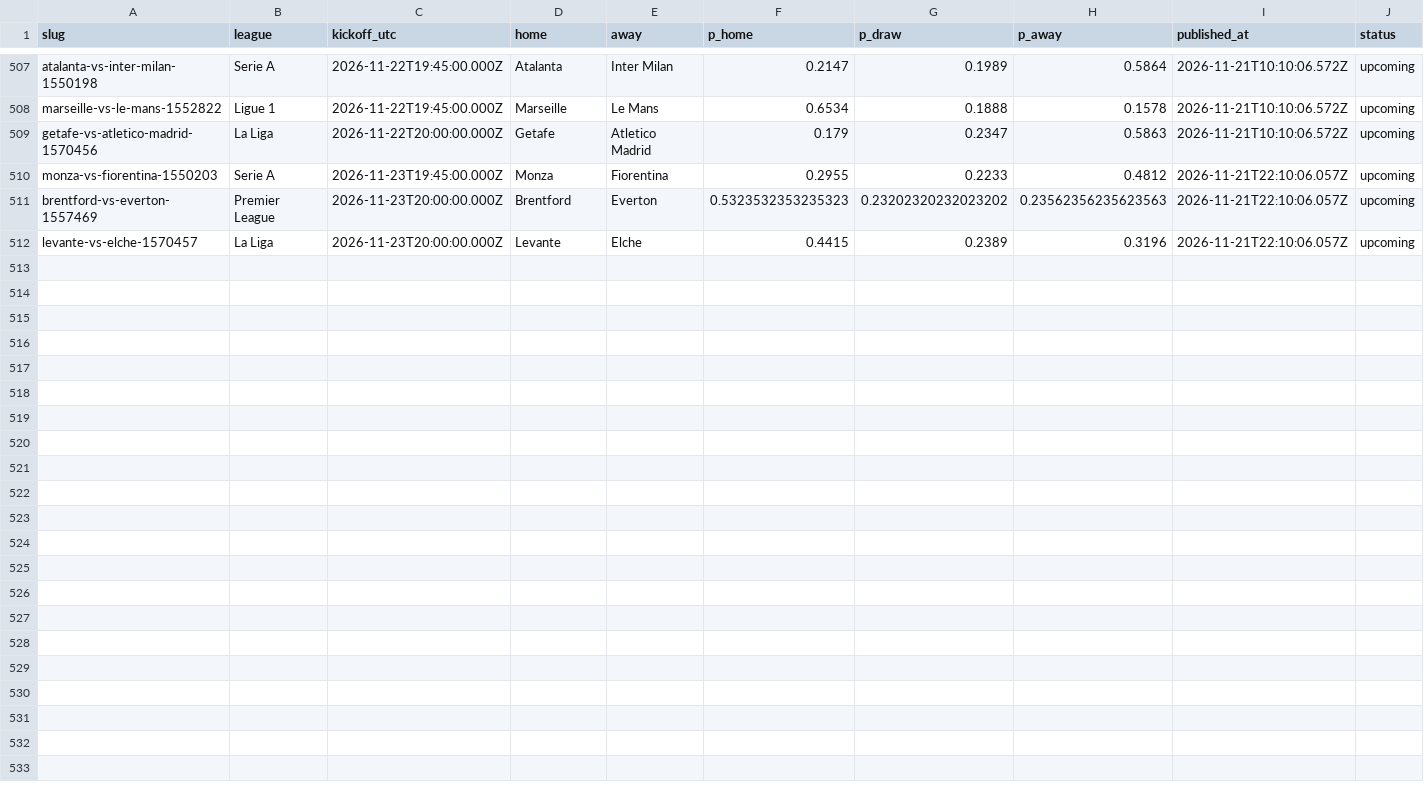
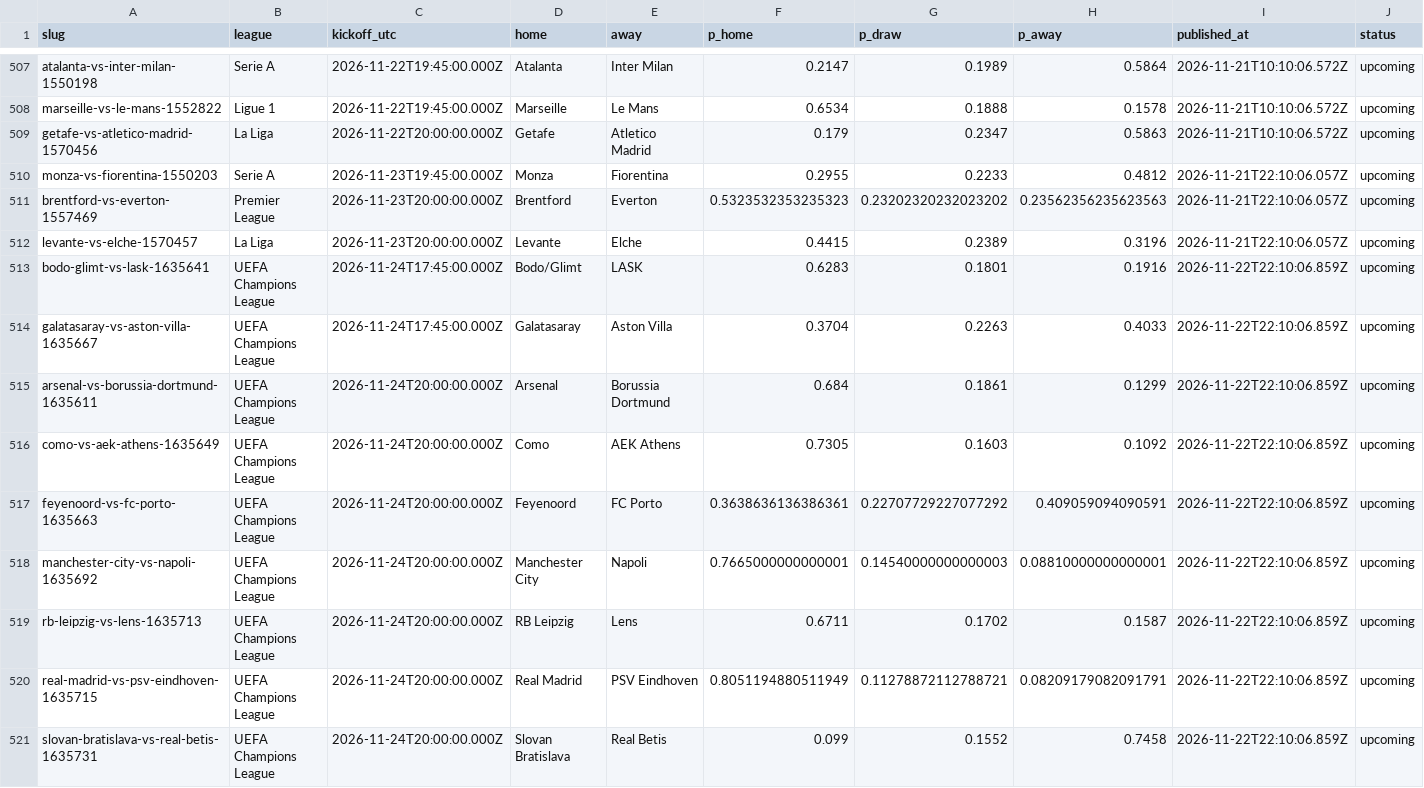
Before and after one commit to oddsflowai-team/clawsportbot-protocol, a CSV file: record/predictions.csv, drawn as a sheet; only a part is shown, gaps mark what is left out; rows hold the shown columns only; the diff covers the shown part only; the diff names each change by its address in the sheet, - before the commit and + after, or states it on an @@ line.

Commit message:
record: sync 2026-11-22

```diff
--- a/record/predictions.csv
+++ b/record/predictions.csv
+row 513: bodo-glimt-vs-lask-1635641 | UEFA Champions League | 2026-11-24T17:45:00.000Z | Bodo/Glimt | LASK | 0.6283 | 0.1801 | 0.1916 | 2026-11-22T22:10:06.859Z | upcoming
+row 514: galatasaray-vs-aston-villa-1635667 | UEFA Champions League | 2026-11-24T17:45:00.000Z | Galatasaray | Aston Villa | 0.3704 | 0.2263 | 0.4033 | 2026-11-22T22:10:06.859Z | upcoming
+row 515: arsenal-vs-borussia-dortmund-1635611 | UEFA Champions League | 2026-11-24T20:00:00.000Z | Arsenal | Borussia Dortmund | 0.684 | 0.1861 | 0.1299 | 2026-11-22T22:10:06.859Z | upcoming
+row 516: como-vs-aek-athens-1635649 | UEFA Champions League | 2026-11-24T20:00:00.000Z | Como | AEK Athens | 0.7305 | 0.1603 | 0.1092 | 2026-11-22T22:10:06.859Z | upcoming
+row 517: feyenoord-vs-fc-porto-1635663 | UEFA Champions League | 2026-11-24T20:00:00.000Z | Feyenoord | FC Porto | 0.3638636136386361 | 0.22707729227077292 | 0.409059094090591 | 2026-11-22T22:10:06.859Z | upcoming
+row 518: manchester-city-vs-napoli-1635692 | UEFA Champions League | 2026-11-24T20:00:00.000Z | Manchester City | Napoli | 0.7665000000000001 | 0.14540000000000003 | 0.08810000000000001 | 2026-11-22T22:10:06.859Z | upcoming
+row 519: rb-leipzig-vs-lens-1635713 | UEFA Champions League | 2026-11-24T20:00:00.000Z | RB Leipzig | Lens | 0.6711 | 0.1702 | 0.1587 | 2026-11-22T22:10:06.859Z | upcoming
+row 520: real-madrid-vs-psv-eindhoven-1635715 | UEFA Champions League | 2026-11-24T20:00:00.000Z | Real Madrid | PSV Eindhoven | 0.8051194880511949 | 0.11278872112788721 | 0.08209179082091791 | 2026-11-22T22:10:06.859Z | upcoming
+row 521: slovan-bratislava-vs-real-betis-1635731 | UEFA Champions League | 2026-11-24T20:00:00.000Z | Slovan Bratislava | Real Betis | 0.099 | 0.1552 | 0.7458 | 2026-11-22T22:10:06.859Z | upcoming
```
Also changed, not shown: 65 edited cells elsewhere in this file, 23 other files.
